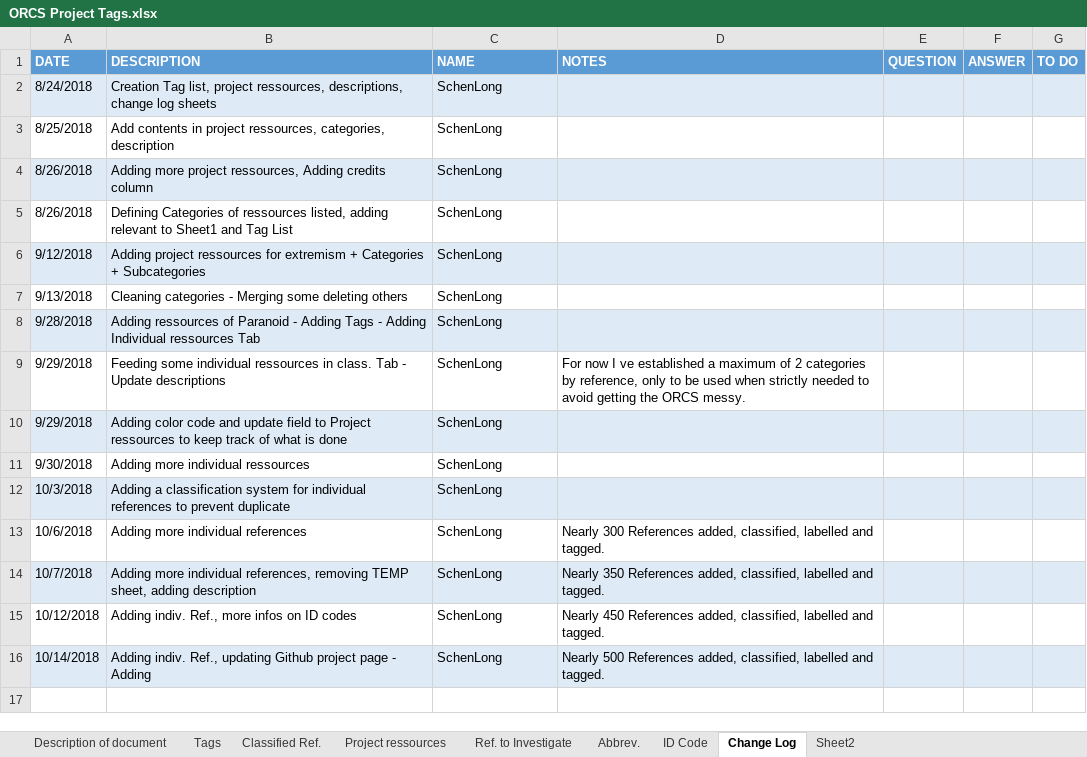
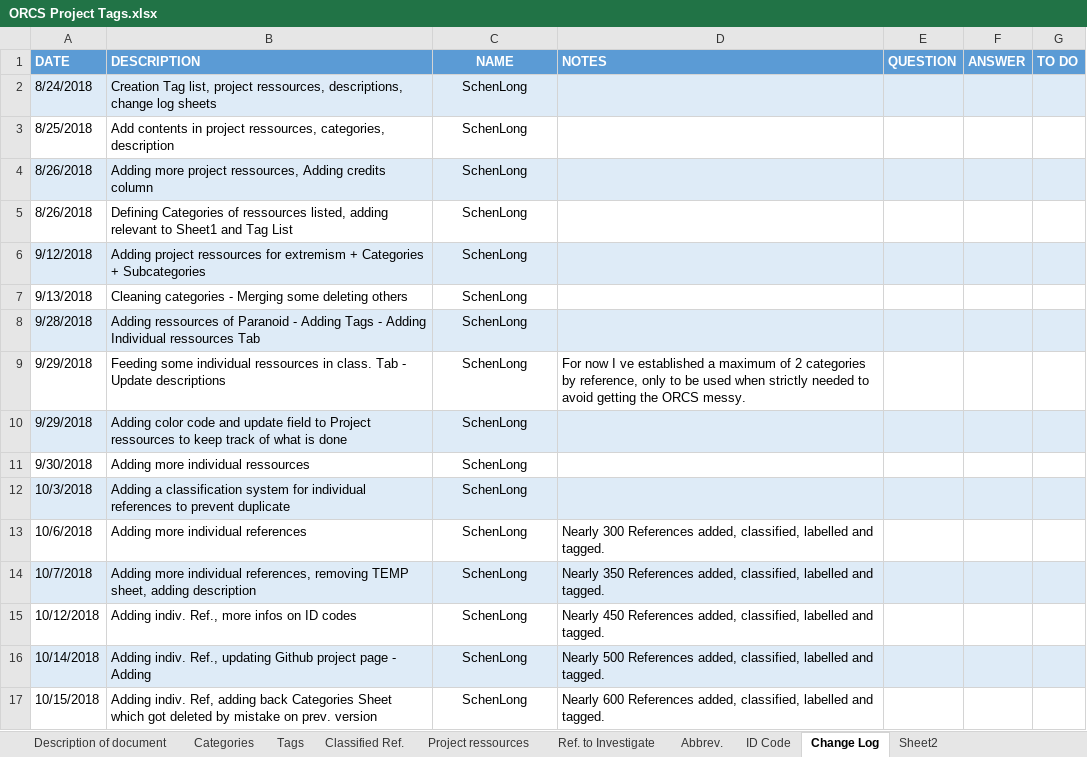
Before and after one commit to SchenLong/orcs, an Excel workbook: ideas/ORCS Project Tags.xlsx, sheet Change Log, drawn as a sheet; values as stored, in another font and other column widths than the file's, no borders; the diff names each change by its address in the sheet, - before the commit and + after, or states it on an @@ line.

```diff
--- a/ideas/ORCS Project Tags.xlsx (sheet Change Log)
+++ b/ideas/ORCS Project Tags.xlsx (sheet Change Log)
+sheet tab: Categories
-C1:C16 alignment: left
+C1:C16 alignment: center
+row 17: 10/15/2018 | Adding indiv. Ref, adding back Categories Sheet which got deleted by mistake on prev. version | SchenLong | Nearly 600 References added, classified, labelled and tagged.
```
Also changed, not shown: sheet Classified Ref., sheet ID Code, sheet Project ressources, sheet Description of document.
